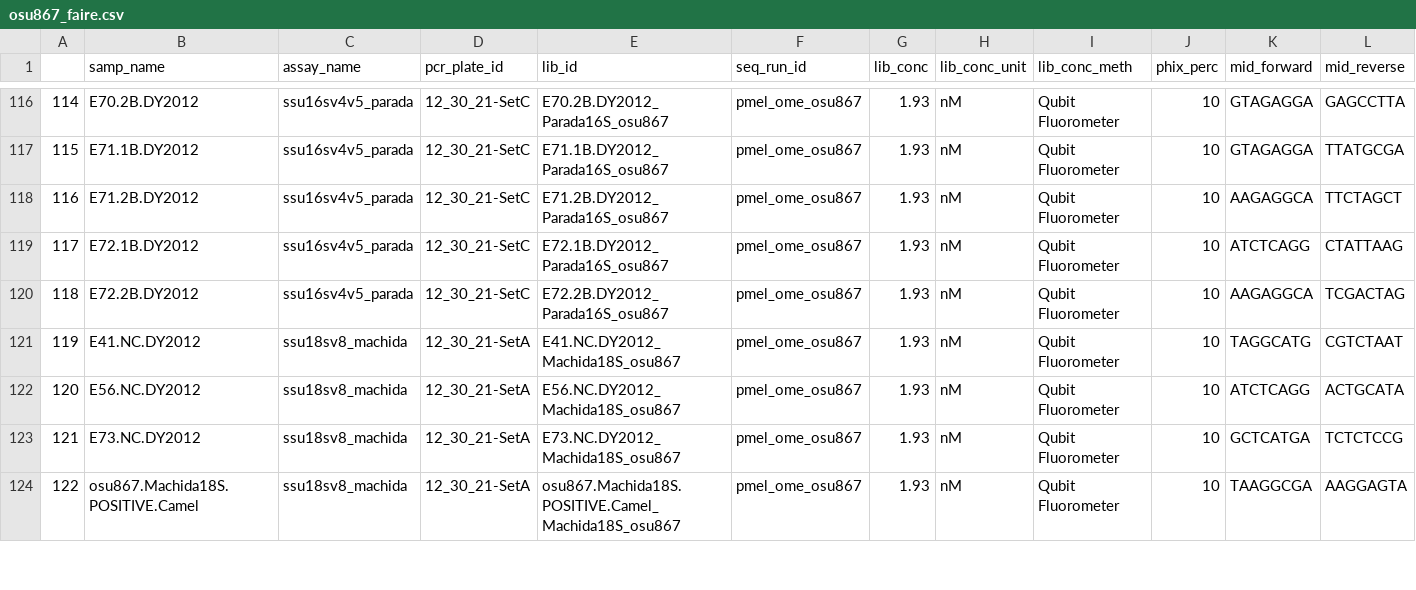
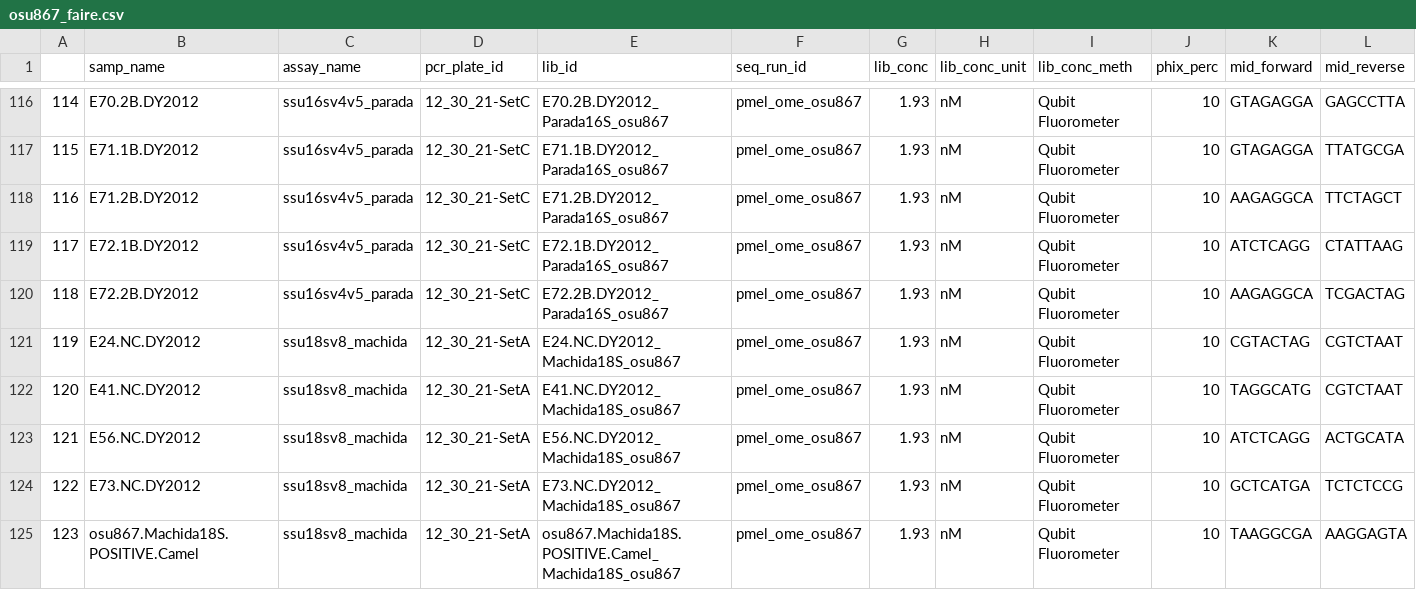
Before and after one commit to NOAA-PMEL/FAIRe-Mapping, a CSV file: runs/osu867/data/osu867_faire.csv, drawn as a sheet; only a part is shown, gaps mark what is left out; addresses are those after the commit; rows hold the shown columns only; the diff names each change by its address in the sheet, - before the commit and + after, or states it on an @@ line.

```diff
--- a/runs/osu867/data/osu867_faire.csv
+++ b/runs/osu867/data/osu867_faire.csv
+row 121: 119 | E24.NC.DY2012 | ssu18sv8_machida | 12_30_21-SetA | E24.NC.DY2012_Machida18S_osu867 | pmel_ome_osu867 | 1.93 | nM | Qubit Fluorometer | 10 | CGTACTAG | CGTCTAAT
@@ column A renumbered from row 122 down @@
```
Also changed, not shown: runs/osu873/data/osu873_faire.csv, 10 other files.
